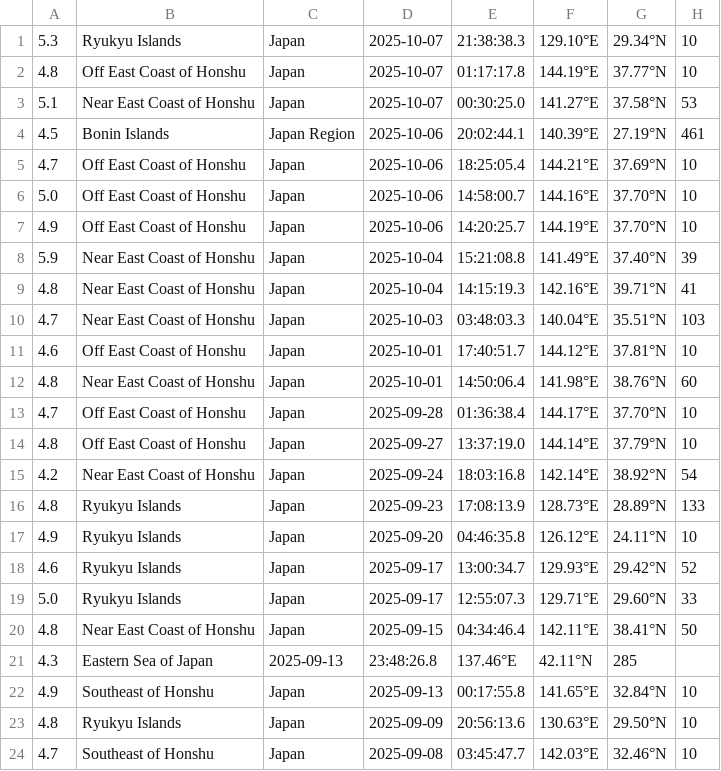
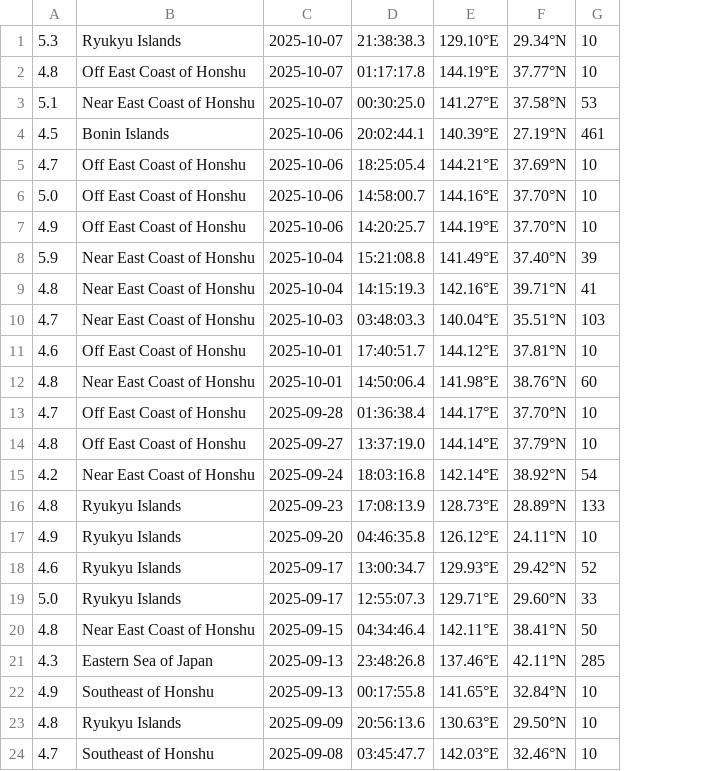
Before and after one commit to pouryaamarloo/Earthquake-analysis-in-Japan, a CSV file: GEOFON.csv, drawn as a sheet; removed rows and columns are numbered as before the commit, all else as after; the diff names each change by its address in the sheet, - before the commit and + after, or states it on an @@ line.

Commit message:
complete GEOFON

```diff
--- a/GEOFON.csv
+++ b/GEOFON.csv
-column C, rows 1-24: Japan | Japan | Japan | Japan Region | Japan | Japan | Japan | Japan | Japan | Japan | Japan | Japan | Japan | Japan | Japan | Japan | Japan | Japan | Japan | Japan | 2025-09-13 | Japan | Japan | Japan
-C21: 23:48:26.8
+C21: 2025-09-13
-D21: 137.46°E
+D21: 23:48:26.8
-E21: 42.11°N
+E21: 137.46°E
-F21: 285
+F21: 42.11°N
-G21: (empty)
+G21: 285
```
Also changed, not shown: 1 other file.
